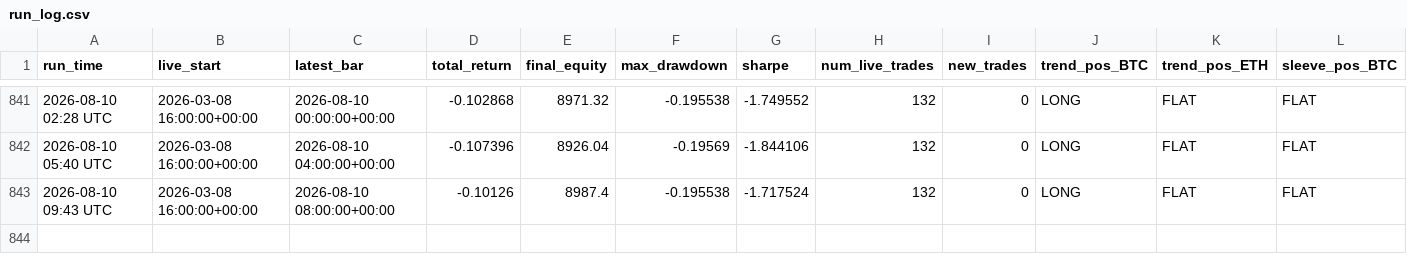
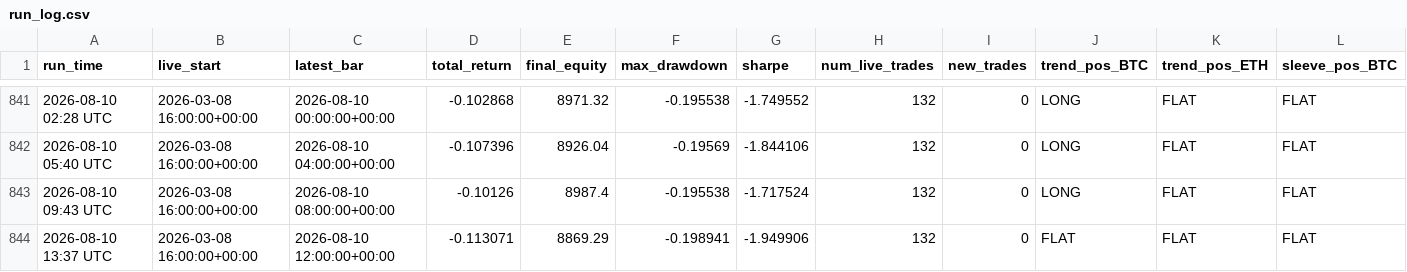
Before and after one commit to baeks0414/quant-4h-dual, a CSV file: results/paper_live_rt/run_log.csv, drawn as a sheet; only a part is shown, gaps mark what is left out; rows hold the shown columns only; the diff names each change by its address in the sheet, - before the commit and + after, or states it on an @@ line.

```diff
--- a/results/paper_live_rt/run_log.csv
+++ b/results/paper_live_rt/run_log.csv
+row 844: 2026-08-10 13:37 UTC | 2026-03-08 16:00:00+00:00 | 2026-08-10 12:00:00+00:00 | -0.113071 | 8869.29 | -0.198941 | -1.949906 | 132 | 0 | FLAT | FLAT | FLAT
```
Also changed, not shown: results/paper_live_rt/equity_curve.csv, results/paper_live_rt/trades.csv, 1 other file.
